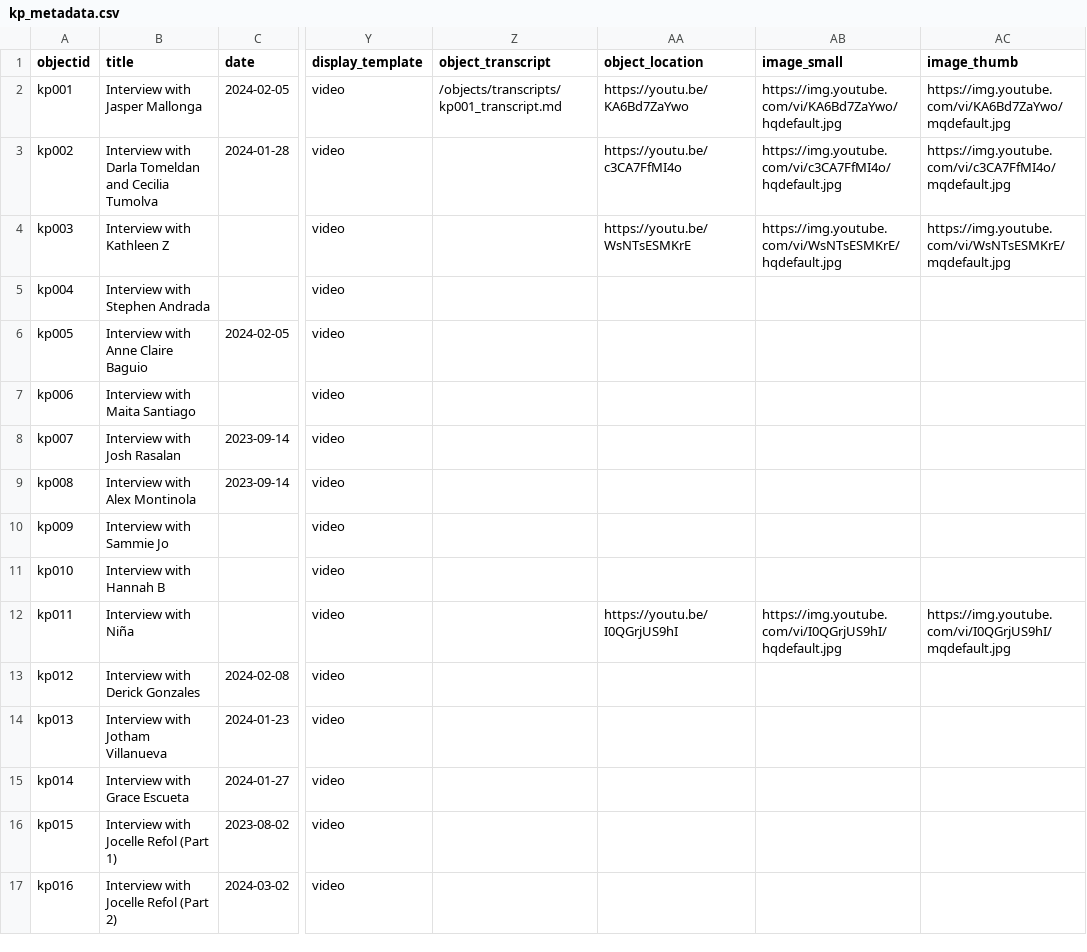
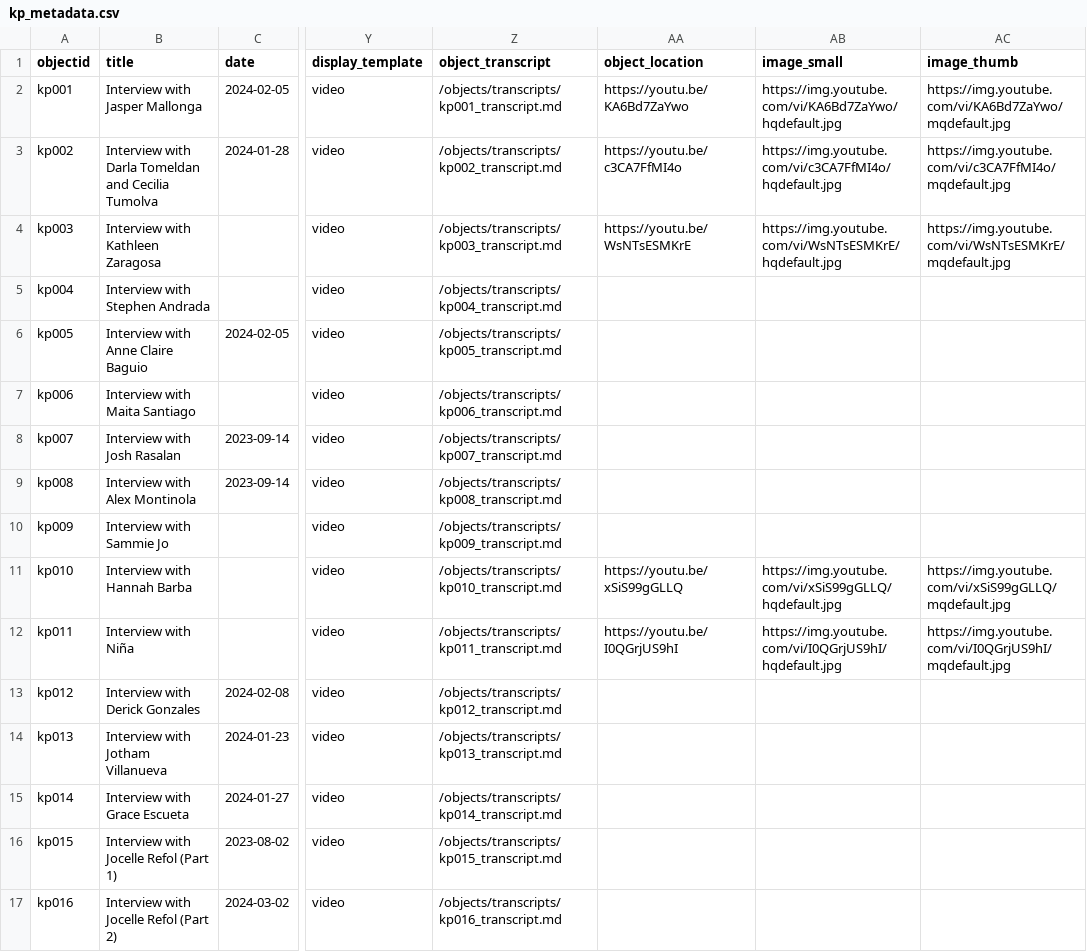
Before and after one commit to KuwentongPamamahay/kuwentongpamamahay.github.io, a CSV file: _data/kp_metadata.csv, drawn as a sheet; only a part is shown, gaps mark what is left out; the diff names each change by its address in the sheet, - before the commit and + after, or states it on an @@ line.

Commit message:
updated theme header and metadata

```diff
--- a/_data/kp_metadata.csv
+++ b/_data/kp_metadata.csv
-Z3 (object_transcript): (empty)
+Z3 (object_transcript): /objects/transcripts/kp002_transcript.md
-B4 (title): Interview with Kathleen Z
+B4 (title): Interview with Kathleen Zaragosa
-Z4 (object_transcript): (empty)
+Z4 (object_transcript): /objects/transcripts/kp003_transcript.md
-Z5 (object_transcript): (empty)
+Z5 (object_transcript): /objects/transcripts/kp004_transcript.md
-Z6 (object_transcript): (empty)
+Z6 (object_transcript): /objects/transcripts/kp005_transcript.md
-Z7 (object_transcript): (empty)
+Z7 (object_transcript): /objects/transcripts/kp006_transcript.md
-Z8 (object_transcript): (empty)
+Z8 (object_transcript): /objects/transcripts/kp007_transcript.md
-Z9 (object_transcript): (empty)
+Z9 (object_transcript): /objects/transcripts/kp008_transcript.md
-Z10 (object_transcript): (empty)
+Z10 (object_transcript): /objects/transcripts/kp009_transcript.md
-B11 (title): Interview with Hannah B
+B11 (title): Interview with Hannah Barba
-Z11 (object_transcript): (empty)
+Z11 (object_transcript): /objects/transcripts/kp010_transcript.md
-AA11 (object_location): (empty)
+AA11 (object_location): https://youtu.be/xSiS99gGLLQ
-AB11 (image_small): (empty)
+AB11 (image_small): https://img.youtube.com/vi/xSiS99gGLLQ/hqdefault.jpg
-AC11 (image_thumb): (empty)
+AC11 (image_thumb): https://img.youtube.com/vi/xSiS99gGLLQ/mqdefault.jpg
-Z12 (object_transcript): (empty)
+Z12 (object_transcript): /objects/transcripts/kp011_transcript.md
-Z13 (object_transcript): (empty)
+Z13 (object_transcript): /objects/transcripts/kp012_transcript.md
-Z14 (object_transcript): (empty)
+Z14 (object_transcript): /objects/transcripts/kp013_transcript.md
-Z15 (object_transcript): (empty)
+Z15 (object_transcript): /objects/transcripts/kp014_transcript.md
-Z16 (object_transcript): (empty)
+Z16 (object_transcript): /objects/transcripts/kp015_transcript.md
-Z17 (object_transcript): (empty)
+Z17 (object_transcript): /objects/transcripts/kp016_transcript.md
```
Also changed, not shown: 1 other file.
